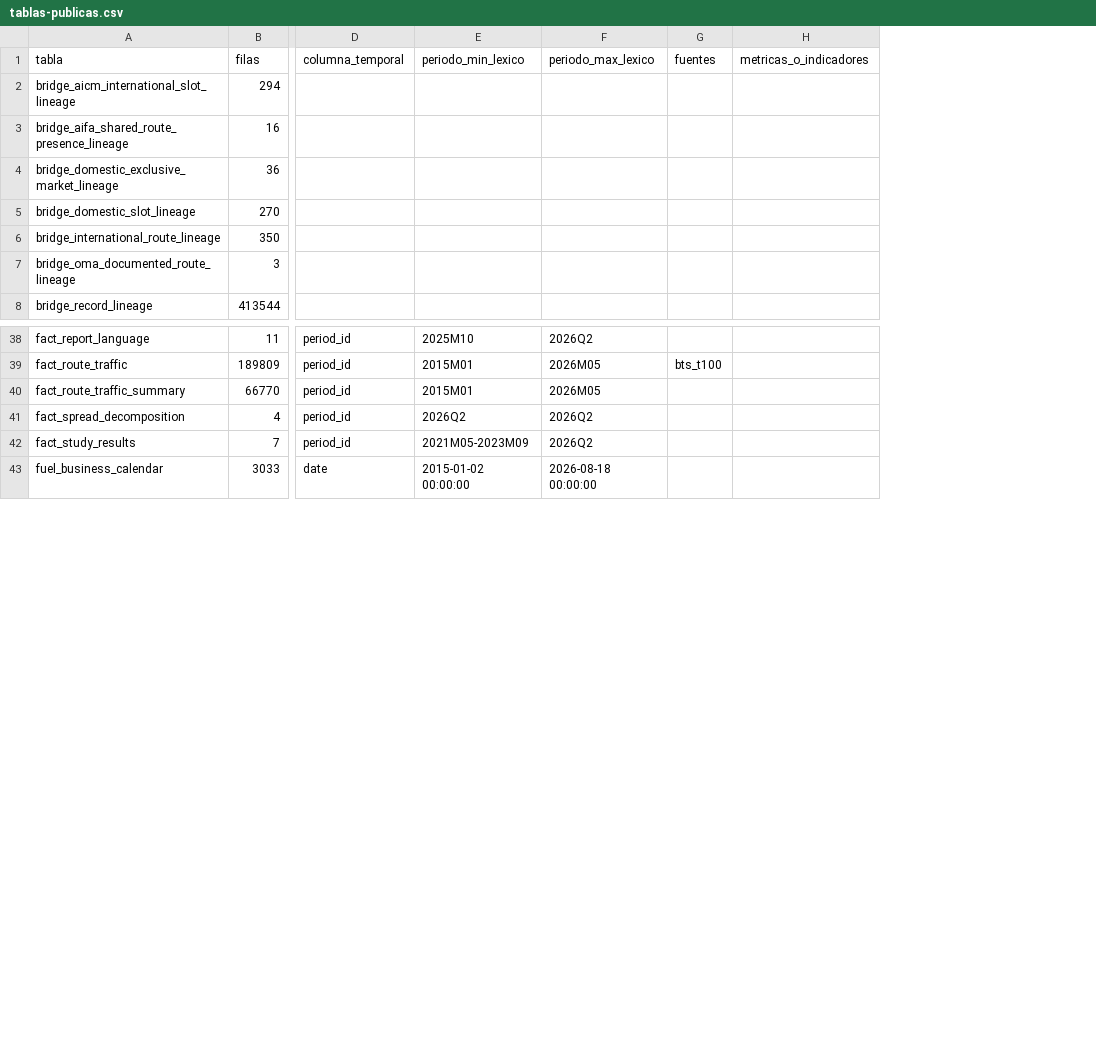
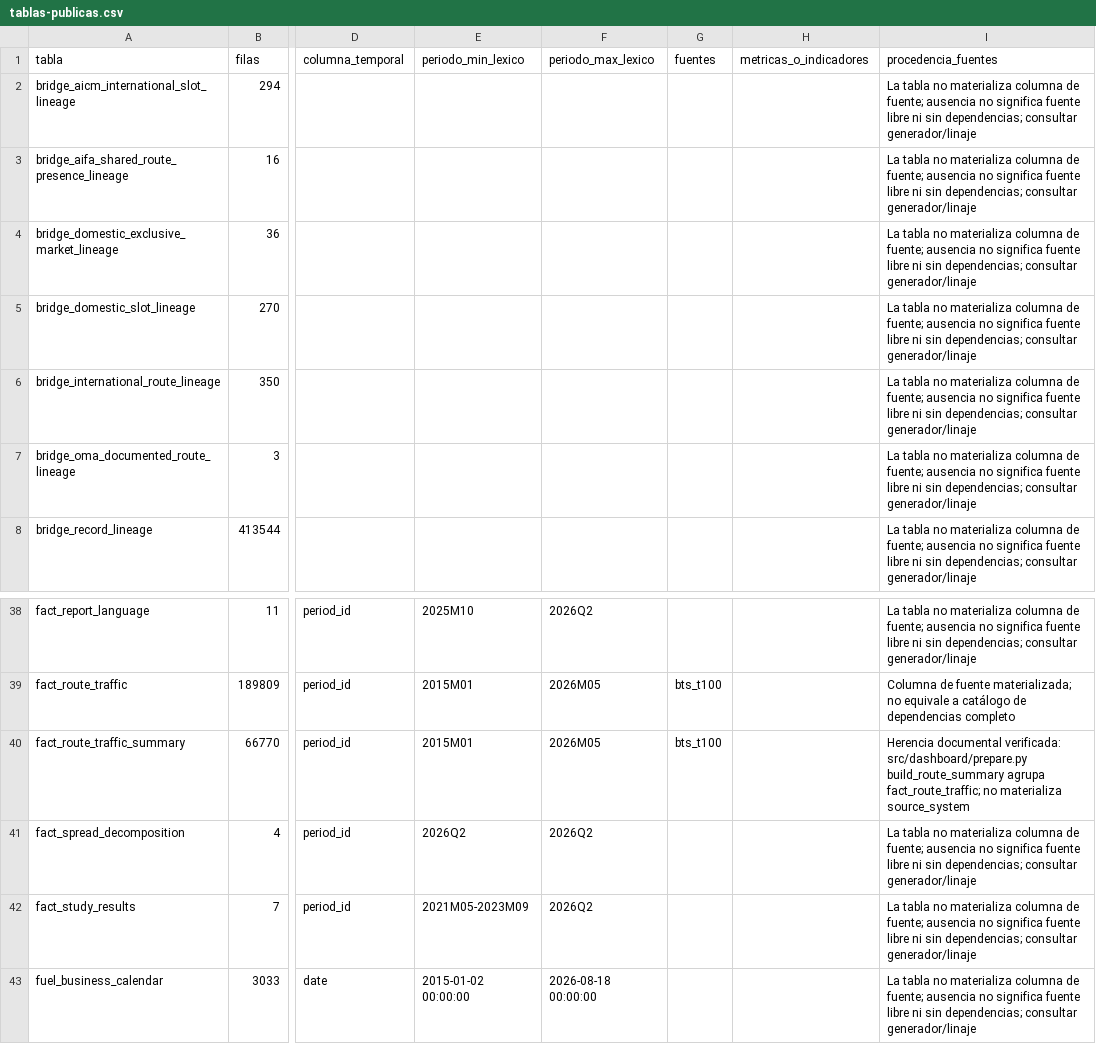
Before and after one commit to salvamalfa/aeromexico-tracker, a CSV file: docs/referencias/actualizacion-fase1-20261013/tablas-publicas.csv, drawn as a sheet; only a part is shown, gaps mark what is left out; the diff names each change by its address in the sheet, - before the commit and + after, or states it on an @@ line.

Commit message:
docs: preserve upstream BTS provenance in the table inventory

```diff
--- a/docs/referencias/actualizacion-fase1-20261013/tablas-publicas.csv
+++ b/docs/referencias/actualizacion-fase1-20261013/tablas-publicas.csv
+column I (procedencia_fuentes), rows 2-8: all La tabla no materializa columna de fuente; ausencia no significa fuente libre ni sin dependencias; consultar generador/linaje; rows 38-43: La tabla no materializa columna de fuente; ausencia no significa fuente libre ni sin dependencias; consultar generador/linaje | Columna de fuente materializada; no equivale a catálogo de dependencias completo | Herencia documental verificada: src/dashboard/prepare.py build_route_summary agrupa fact_route_traffic; no materializa source_system | La tabla no materializa columna de fuente; ausencia no significa fuente libre ni sin dependencias; consultar generador/linaje | La tabla no materializa columna de fuente; ausencia no significa fuente libre ni sin dependencias; consultar generador/linaje | La tabla no materializa columna de fuente; ausencia no significa fuente libre ni sin dependencias; consultar generador/linaje
-G40 (fuentes): (empty)
+G40 (fuentes): bts_t100
```
Also changed, not shown: 2 other files.
